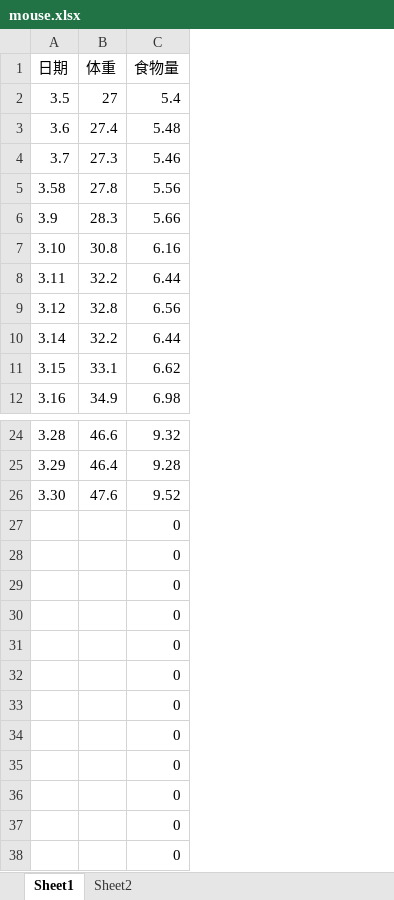
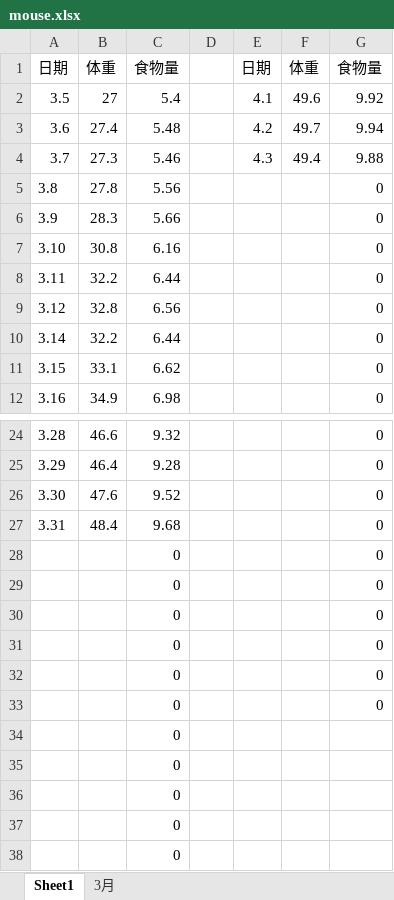
Before and after one commit to Kinggold96/fiction, an Excel workbook: 其他共享文件/mouse.xlsx, sheet Sheet1, drawn as a sheet; only a part is shown, gaps mark what is left out; values as stored, in another font and other column widths than the file's, no borders; removed rows and columns are numbered as before the commit, all else as after; the diff names each change by its address in the sheet, - before the commit and + after, or states it on an @@ line.

Commit message:
“4.3”

```diff
--- a/其他共享文件/mouse.xlsx (sheet Sheet1)
+++ b/其他共享文件/mouse.xlsx (sheet Sheet1)
-sheet tab: Sheet2
+sheet tab: 3月
+column D, empty
+column E, rows 1-4: 日期 | 4.1 | 4.2 | 4.3
+column F, rows 1-4: 体重 | 49.6 | 49.7 | 49.4
+column G, rows 1-12: 食物量 | 9.92 | 9.94 | 9.88 | 0 | 0 | 0 | 0 | 0 | 0 | 0 | 0; rows 24-26: all 0; rows 28-33: all 0
-A5: 3.58
+A5: 3.8
+row 27: 3.31 | 48.4 | 9.68 |  |  |  | 0
-row 38:  |  | 0
```
Also changed, not shown: sheet 3月, formulas that keep their value, charts or pictures.
